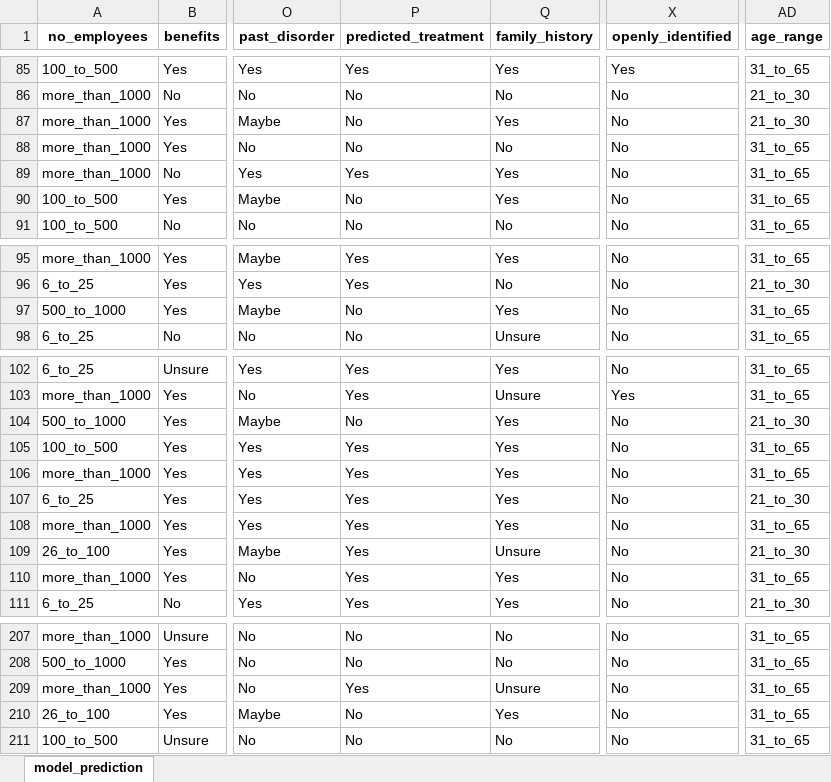
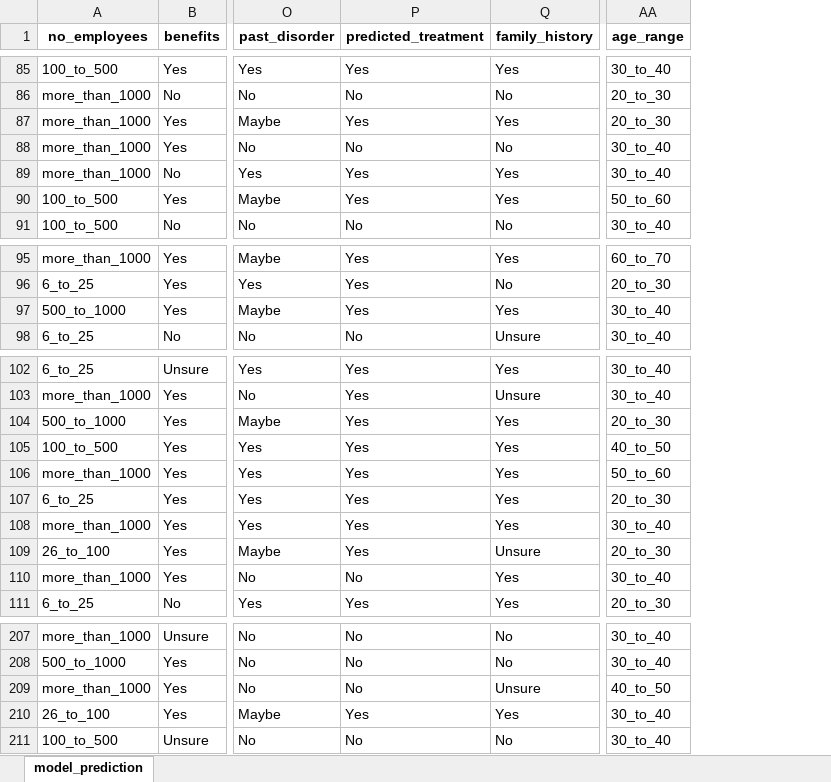
Before and after one commit to incubated-geek-cc/mental-healthcare-predictors, an Excel workbook: output/predicted_model_results.xlsx, sheet model_prediction, drawn as a sheet; only a part is shown, gaps mark what is left out; values as stored, in another font and other column widths than the file's, no borders; removed rows and columns are numbered as before the commit, all else as after; the diff covers the shown part only; the diff names each change by its address in the sheet, - before the commit and + after, or states it on an @@ line.

Commit message:
Debugged model evaluation

```diff
--- a/output/predicted_model_results.xlsx (sheet model_prediction)
+++ b/output/predicted_model_results.xlsx (sheet model_prediction)
-column X (openly_identified), rows 85-91: Yes | No | No | No | No | No | No; rows 95-98: all No; rows 102-111: No | Yes | No | No | No | No | No | No | No | No; rows 207-211: all No
+column AA (age_range), rows 85-91: 30_to_40 | 20_to_30 | 20_to_30 | 30_to_40 | 30_to_40 | 50_to_60 | 30_to_40; rows 95-98: 60_to_70 | 20_to_30 | 30_to_40 | 30_to_40; rows 102-111: 30_to_40 | 30_to_40 | 20_to_30 | 40_to_50 | 50_to_60 | 20_to_30 | 30_to_40 | 20_to_30 | 30_to_40 | 20_to_30; rows 207-211: 30_to_40 | 30_to_40 | 40_to_50 | 30_to_40 | 30_to_40
-column AD (age_range), rows 85-91: 31_to_65 | 21_to_30 | 21_to_30 | 31_to_65 | 31_to_65 | 31_to_65 | 31_to_65; rows 95-98: 31_to_65 | 21_to_30 | 31_to_65 | 31_to_65; rows 102-111: 31_to_65 | 31_to_65 | 21_to_30 | 31_to_65 | 31_to_65 | 21_to_30 | 31_to_65 | 21_to_30 | 31_to_65 | 21_to_30; rows 207-211: all 31_to_65
-P87 (predicted_treatment): No
+P87 (predicted_treatment): Yes
-P90 (predicted_treatment): No
+P90 (predicted_treatment): Yes
-P97 (predicted_treatment): No
+P97 (predicted_treatment): Yes
-P104 (predicted_treatment): No
+P104 (predicted_treatment): Yes
-P110 (predicted_treatment): Yes
+P110 (predicted_treatment): No
-P209 (predicted_treatment): Yes
+P209 (predicted_treatment): No
-P210 (predicted_treatment): No
+P210 (predicted_treatment): Yes
```
Also changed, not shown: 11 edited cells elsewhere in this sheet, output/predicted_survey_2019.xlsx, 49 other files.
